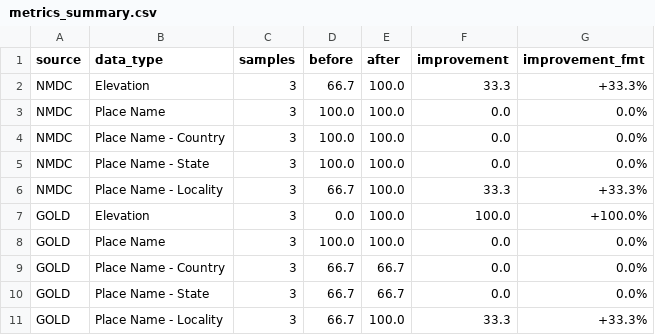
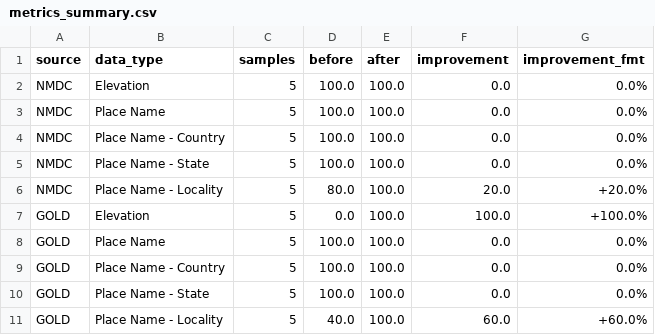
Before and after one commit to contextualizer-ai/biosample-enricher, a CSV file: data/outputs/metrics/metrics_summary.csv, drawn as a sheet.

```diff
--- a/data/outputs/metrics/metrics_summary.csv
+++ b/data/outputs/metrics/metrics_summary.csv
@@ -1,11 +1,11 @@
 source,data_type,samples,before,after,improvement,improvement_fmt
-NMDC,Elevation,3,66.7,100.0,33.3,+33.3%
-NMDC,Place Name,3,100.0,100.0,0.0,0.0%
-NMDC,Place Name - Country,3,100.0,100.0,0.0,0.0%
-NMDC,Place Name - State,3,100.0,100.0,0.0,0.0%
-NMDC,Place Name - Locality,3,66.7,100.0,33.3,+33.3%
-GOLD,Elevation,3,0.0,100.0,100.0,+100.0%
-GOLD,Place Name,3,100.0,100.0,0.0,0.0%
-GOLD,Place Name - Country,3,66.7,66.7,0.0,0.0%
-GOLD,Place Name - State,3,66.7,66.7,0.0,0.0%
-GOLD,Place Name - Locality,3,66.7,100.0,33.3,+33.3%
+NMDC,Elevation,5,100.0,100.0,0.0,0.0%
+NMDC,Place Name,5,100.0,100.0,0.0,0.0%
+NMDC,Place Name - Country,5,100.0,100.0,0.0,0.0%
+NMDC,Place Name - State,5,100.0,100.0,0.0,0.0%
+NMDC,Place Name - Locality,5,80.0,100.0,20.0,+20.0%
+GOLD,Elevation,5,0.0,100.0,100.0,+100.0%
+GOLD,Place Name,5,100.0,100.0,0.0,0.0%
+GOLD,Place Name - Country,5,100.0,100.0,0.0,0.0%
+GOLD,Place Name - State,5,100.0,100.0,0.0,0.0%
+GOLD,Place Name - Locality,5,40.0,100.0,60.0,+60.0%
```
Also changed, not shown: data/outputs/metrics/metrics_by_region.csv, data/outputs/metrics/metrics_samples.csv, 5 other files.
